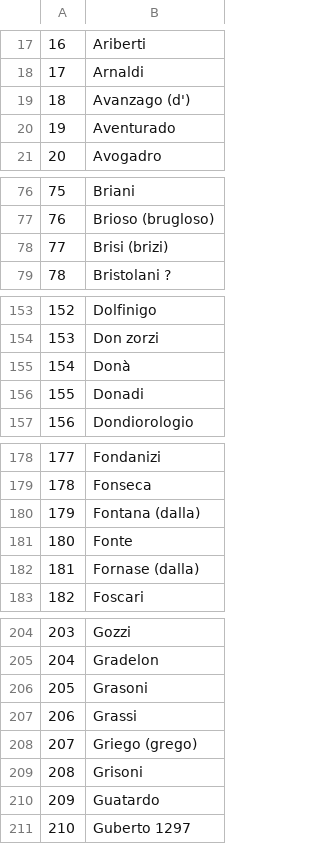
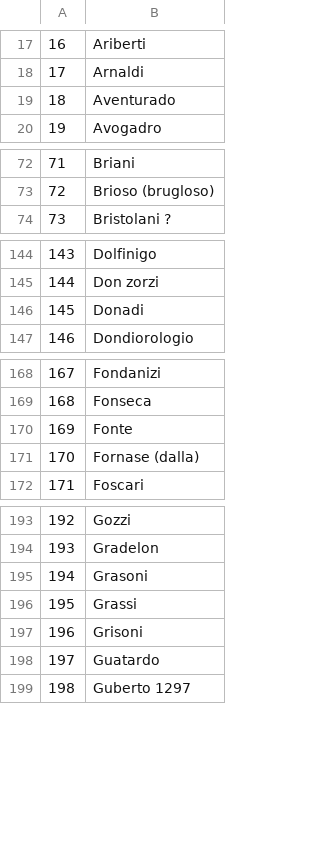
Before and after one commit to JJ/serrata-families, a CSV file: data/families-only-in-great-council.csv, drawn as a sheet; only a part is shown, gaps mark what is left out; removed rows and columns are numbered as before the commit, all else as after; the diff covers the shown part only; the diff names each change by its address in the sheet, - before the commit and + after, or states it on an @@ line.

```diff
--- a/data/families-only-in-great-council.csv
+++ b/data/families-only-in-great-council.csv
-row 19: 18 | Avanzago (d')
@@ column A renumbered from row 19 down @@
-row 78: 77 | Brisi (brizi)
-row 155: 154 | Donà
-row 180: 179 | Fontana (dalla)
-row 208: 207 | Griego (grego)
```
Also changed, not shown: 14 removed rows elsewhere in this file, data/families-only-in-colleganza.csv, 2 other files.
